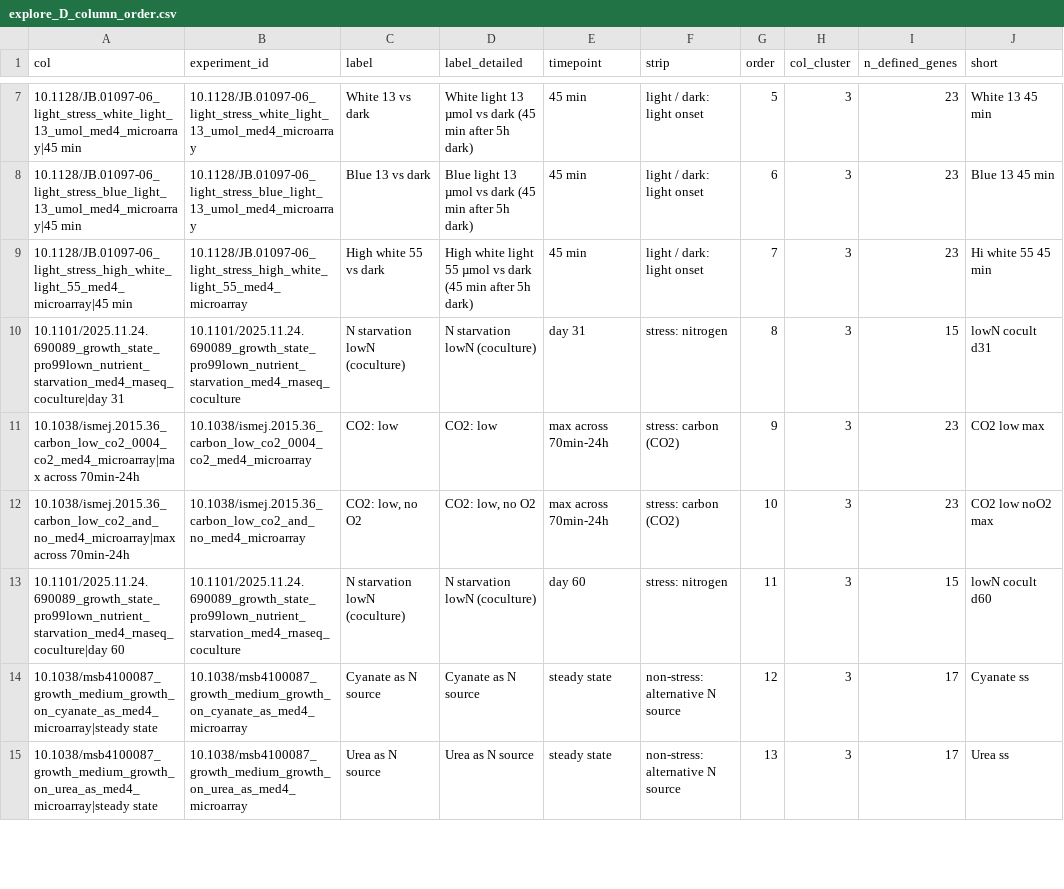
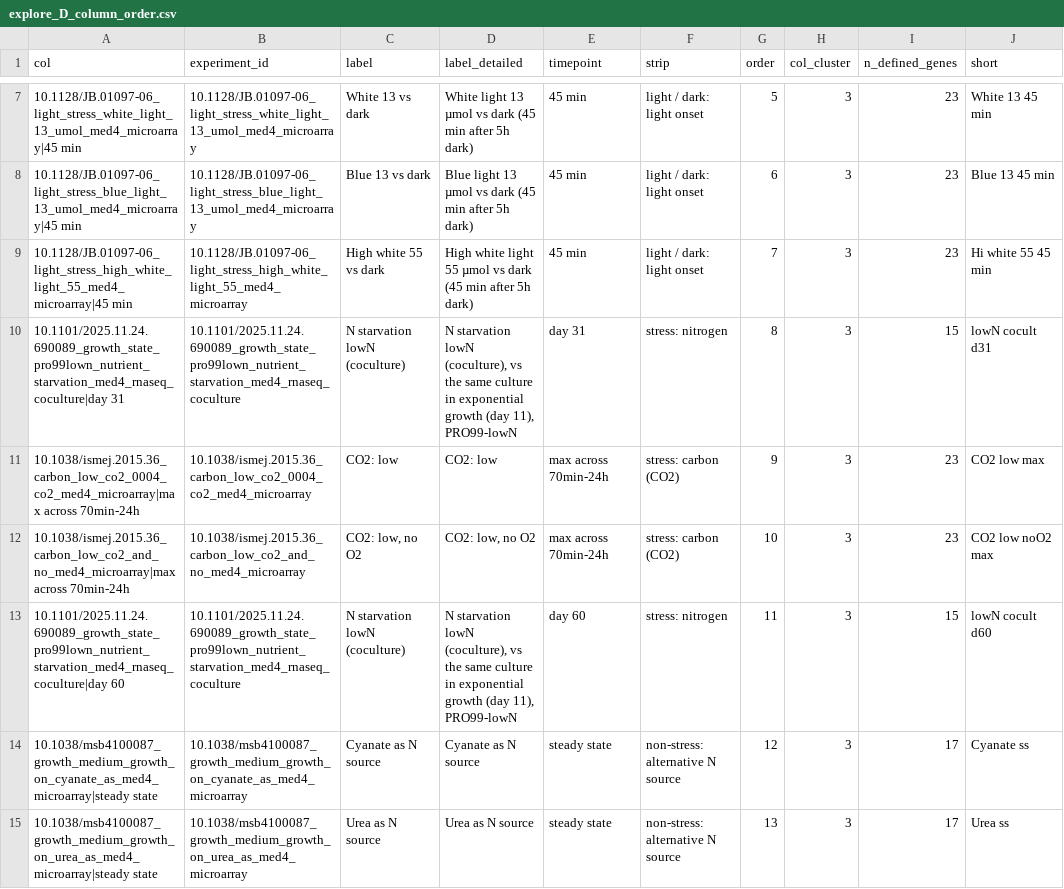
Before and after one commit to wosnat/spock_osnat, a CSV file: analyses/2026-11-16-hli_light_stress/analysis/data/explore_D_column_order.csv, drawn as a sheet; only a part is shown, gaps mark what is left out; the diff covers the shown part only; the diff names each change by its address in the sheet, - before the commit and + after, or states it on an @@ line.

```diff
--- a/analyses/2026-11-16-hli_light_stress/analysis/data/explore_D_column_order.csv
+++ b/analyses/2026-11-16-hli_light_stress/analysis/data/explore_D_column_order.csv
-D10 (label_detailed): …starvation lowN (coculture)
+D10 (label_detailed): …starvation lowN (coculture), vs the same culture in exponential growth (day 11), PRO99-lowN
-D13 (label_detailed): …starvation lowN (coculture)
+D13 (label_detailed): …starvation lowN (coculture), vs the same culture in exponential growth (day 11), PRO99-lowN
```
Also changed, not shown: 10 edited cells elsewhere in this file, analyses/2026-11-16-hli_light_stress/analysis/data/explore_D_cluster_response.csv, analyses/2026-11-16-hli_light_stress/analysis/data/explore_D_cluster_summary.csv, 52 other files.
